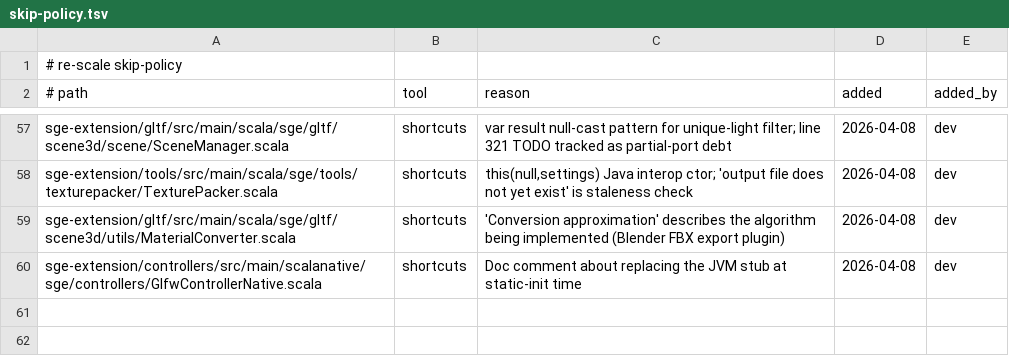
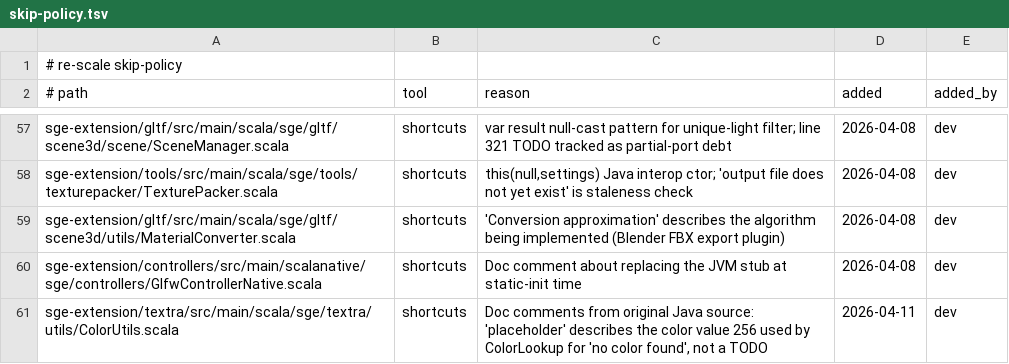
Before and after one commit to scala-steward/sge, a TSV file: .rescale/data/skip-policy.tsv, drawn as a sheet; only a part is shown, gaps mark what is left out.

Commit message:
Port ColorUtils describe() + EmojiProcessor regex (ISS-423, ISS-424)
ColorUtils: full adjective-noun HSL parsing with DARK/LIGHT/RICH/DULL/
BRIGHT/PALE/DEEP/WEAK modifiers and -er/-est/-most amplification.
Added unevenMix, dullen, enrich, offset, offsetLightness, rgb2hsb.

EmojiProcessor: full Unicode 14 regex covering keycap sequences,
skin tones, ZWJ sequences (400+), regional indicator flags,
sub-division flags, supplementary plane emoji.

Both covenants upgraded to full-port.

```diff
--- a/.rescale/data/skip-policy.tsv
+++ b/.rescale/data/skip-policy.tsv
@@ -60 +60,2 @@ sge-extension/gltf/src/main/scala/sge/gltf/scene3d/utils/MaterialConverter.scala
 sge-extension/controllers/src/main/scalanative/sge/controllers/GlfwControllerNative.scala	shortcuts	Doc comment about replacing the JVM stub at static-init time	2026-04-08	dev
+sge-extension/textra/src/main/scala/sge/textra/utils/ColorUtils.scala	shortcuts	Doc comments from original Java source: 'placeholder' describes the color value 256 used by ColorLookup for 'no color found', not a TODO	2026-04-11	dev
```
Also changed, not shown: .rescale/data/issues.tsv, 2 other files.
